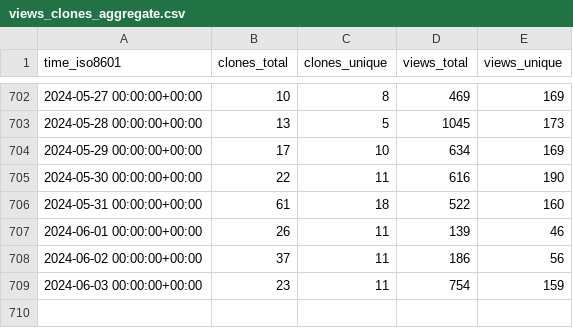
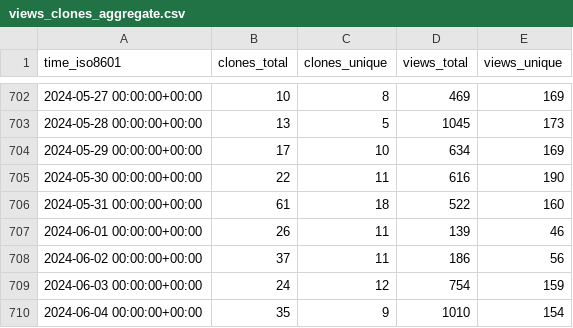
Before and after one commit to jdf2e/nutui, a CSV file: jdf2e/nutui/ghrs-data/views_clones_aggregate.csv, drawn as a sheet; only a part is shown, gaps mark what is left out.

```diff
--- a/jdf2e/nutui/ghrs-data/views_clones_aggregate.csv
+++ b/jdf2e/nutui/ghrs-data/views_clones_aggregate.csv
@@ -708,2 +708,3 @@ time_iso8601,clones_total,clones_unique,views_total,views_unique
 2024-06-02 00:00:00+00:00,37,11,186,56
-2024-06-03 00:00:00+00:00,23,11,754,159
+2024-06-03 00:00:00+00:00,24,12,754,159
+2024-06-04 00:00:00+00:00,35,9,1010,154
```
Also changed, not shown: 1 other file.
